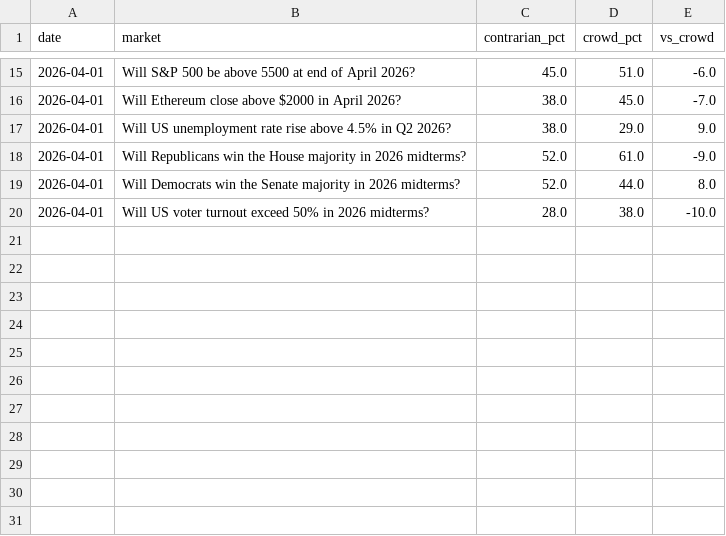
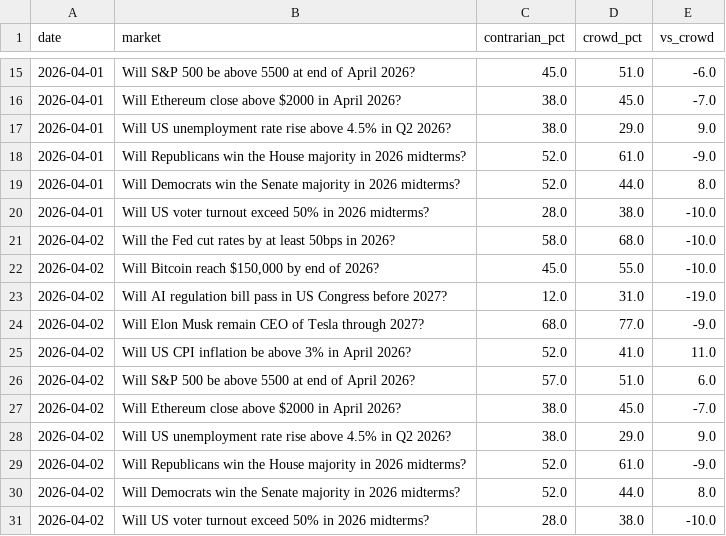
Before and after one commit to forgelatent/latentforge-latentmas, a CSV file: experiments/benchmark/contrarian_track.csv, drawn as a sheet; only a part is shown, gaps mark what is left out.

Commit message:
day5: FINAL benchmark - AI regulation 19.3% vs crowd 31% - fifth consecutive day - grant ready

```diff
--- a/experiments/benchmark/contrarian_track.csv
+++ b/experiments/benchmark/contrarian_track.csv
@@ -20 +20,12 @@ date,market,contrarian_pct,crowd_pct,vs_crowd
 2026-04-01,Will US voter turnout exceed 50% in 2026 midterms?,28.0,38.0,-10.0
+2026-04-02,Will the Fed cut rates by at least 50bps in 2026?,58.0,68.0,-10.0
+2026-04-02,"Will Bitcoin reach $150,000 by end of 2026?",45.0,55.0,-10.0
+2026-04-02,Will AI regulation bill pass in US Congress before 2027?,12.0,31.0,-19.0
+2026-04-02,Will Elon Musk remain CEO of Tesla through 2027?,68.0,77.0,-9.0
+2026-04-02,Will US CPI inflation be above 3% in April 2026?,52.0,41.0,11.0
+2026-04-02,Will S&P 500 be above 5500 at end of April 2026?,57.0,51.0,6.0
+2026-04-02,Will Ethereum close above $2000 in April 2026?,38.0,45.0,-7.0
+2026-04-02,Will US unemployment rate rise above 4.5% in Q2 2026?,38.0,29.0,9.0
+2026-04-02,Will Republicans win the House majority in 2026 midterms?,52.0,61.0,-9.0
+2026-04-02,Will Democrats win the Senate majority in 2026 midterms?,52.0,44.0,8.0
+2026-04-02,Will US voter turnout exceed 50% in 2026 midterms?,28.0,38.0,-10.0
```
Also changed, not shown: 6 other files.
